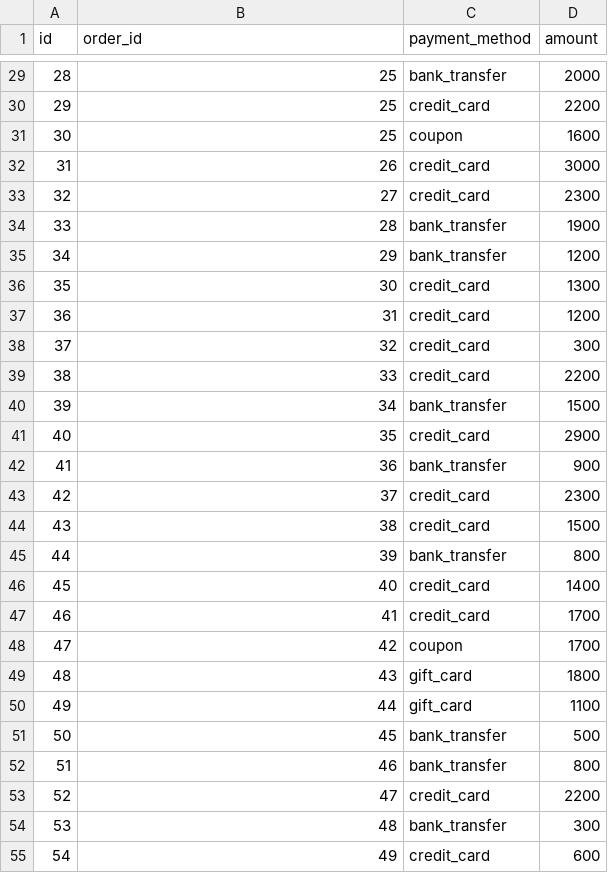
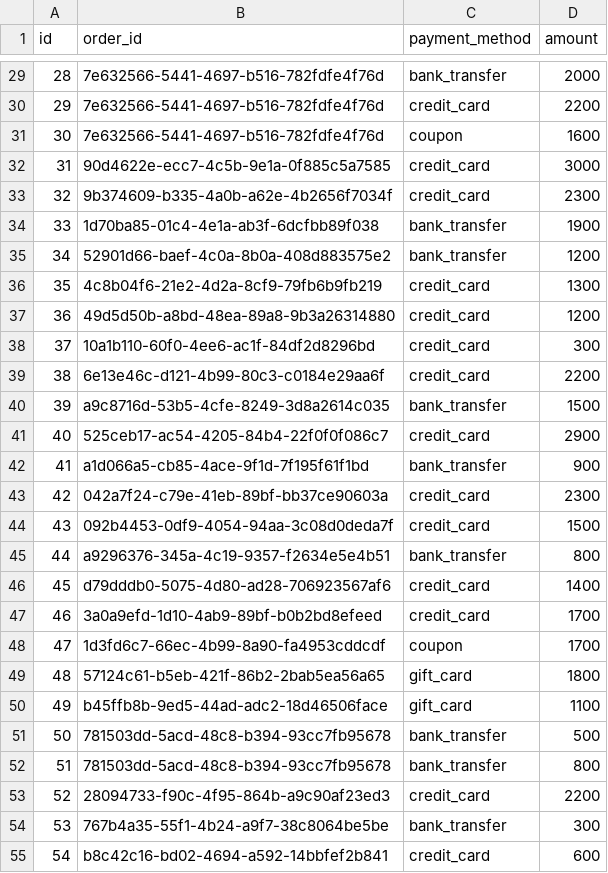
Before and after one commit to howareyouman/dbt-dremio-golden-project, a CSV file: pg-backup/raw_payments.csv, drawn as a sheet; only a part is shown, gaps mark what is left out; the diff covers the shown part only.

```diff
--- a/pg-backup/raw_payments.csv
+++ b/pg-backup/raw_payments.csv
@@ -29,27 +29,27 @@ id,order_id,payment_method,amount
-28,25,bank_transfer,2000
-29,25,credit_card,2200
-30,25,coupon,1600
-31,26,credit_card,3000
-32,27,credit_card,2300
-33,28,bank_transfer,1900
-34,29,bank_transfer,1200
-35,30,credit_card,1300
-36,31,credit_card,1200
-37,32,credit_card,300
-38,33,credit_card,2200
-39,34,bank_transfer,1500
-40,35,credit_card,2900
-41,36,bank_transfer,900
-42,37,credit_card,2300
-43,38,credit_card,1500
-44,39,bank_transfer,800
-45,40,credit_card,1400
-46,41,credit_card,1700
-47,42,coupon,1700
-48,43,gift_card,1800
-49,44,gift_card,1100
-50,45,bank_transfer,500
-51,46,bank_transfer,800
-52,47,credit_card,2200
-53,48,bank_transfer,300
-54,49,credit_card,600
+28,7e632566-5441-4697-b516-782fdfe4f76d,bank_transfer,2000
+29,7e632566-5441-4697-b516-782fdfe4f76d,credit_card,2200
+30,7e632566-5441-4697-b516-782fdfe4f76d,coupon,1600
+31,90d4622e-ecc7-4c5b-9e1a-0f885c5a7585,credit_card,3000
+32,9b374609-b335-4a0b-a62e-4b2656f7034f,credit_card,2300
+33,1d70ba85-01c4-4e1a-ab3f-6dcfbb89f038,bank_transfer,1900
+34,52901d66-baef-4c0a-8b0a-408d883575e2,bank_transfer,1200
+35,4c8b04f6-21e2-4d2a-8cf9-79fb6b9fb219,credit_card,1300
+36,49d5d50b-a8bd-48ea-89a8-9b3a26314880,credit_card,1200
+37,10a1b110-60f0-4ee6-ac1f-84df2d8296bd,credit_card,300
+38,6e13e46c-d121-4b99-80c3-c0184e29aa6f,credit_card,2200
+39,a9c8716d-53b5-4cfe-8249-3d8a2614c035,bank_transfer,1500
+40,525ceb17-ac54-4205-84b4-22f0f0f086c7,credit_card,2900
+41,a1d066a5-cb85-4ace-9f1d-7f195f61f1bd,bank_transfer,900
+42,042a7f24-c79e-41eb-89bf-bb37ce90603a,credit_card,2300
+43,092b4453-0df9-4054-94aa-3c08d0deda7f,credit_card,1500
+44,a9296376-345a-4c19-9357-f2634e5e4b51,bank_transfer,800
+45,d79dddb0-5075-4d80-ad28-706923567af6,credit_card,1400
+46,3a0a9efd-1d10-4ab9-89bf-b0b2bd8efeed,credit_card,1700
+47,1d3fd6c7-66ec-4b99-8a90-fa4953cddcdf,coupon,1700
+48,57124c61-b5eb-421f-86b2-2bab5ea56a65,gift_card,1800
+49,b45ffb8b-9ed5-44ad-adc2-18d46506face,gift_card,1100
+50,781503dd-5acd-48c8-b394-93cc7fb95678,bank_transfer,500
+51,781503dd-5acd-48c8-b394-93cc7fb95678,bank_transfer,800
+52,28094733-f90c-4f95-864b-a9c90af23ed3,credit_card,2200
+53,767b4a35-55f1-4b24-a9f7-38c8064be5be,bank_transfer,300
+54,b8c42c16-bd02-4694-a592-14bbfef2b841,credit_card,600
```
Also changed, not shown: 86 edited cells elsewhere in this file, 2 other files.
